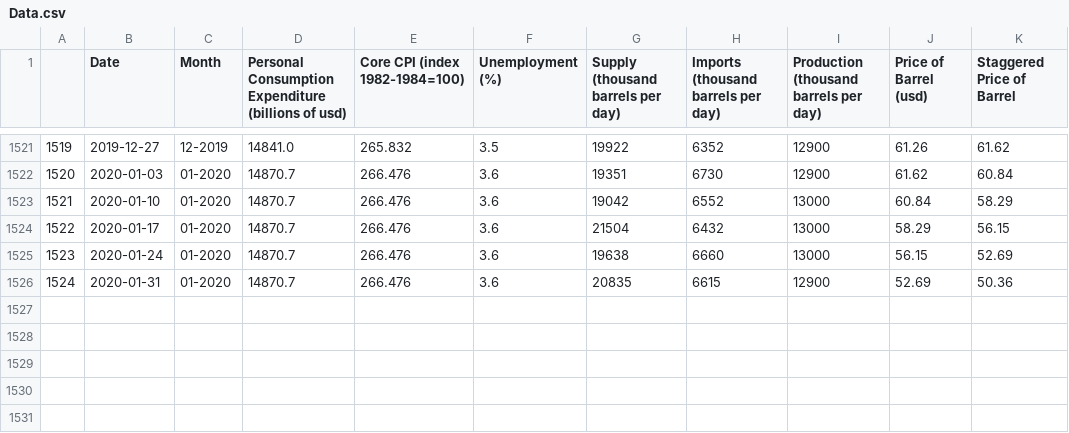
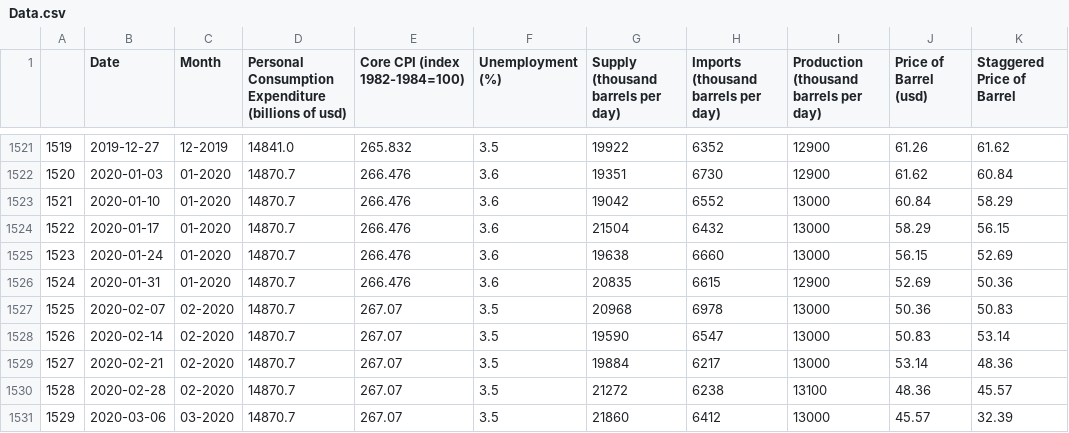
Before and after one commit to dtewhite/Oil-Price-Projections, a CSV file: Data.csv, drawn as a sheet; only a part is shown, gaps mark what is left out; the diff names each change by its address in the sheet, - before the commit and + after, or states it on an @@ line.

Commit message:
random forest optimized and data traversed

```diff
--- a/Data.csv
+++ b/Data.csv
+row 1527: 1525 | 2020-02-07 | 02-2020 | 14870.7 | 267.07 | 3.5 | 20968 | 6978 | 13000 | 50.36 | 50.83
+row 1528: 1526 | 2020-02-14 | 02-2020 | 14870.7 | 267.07 | 3.5 | 19590 | 6547 | 13000 | 50.83 | 53.14
+row 1529: 1527 | 2020-02-21 | 02-2020 | 14870.7 | 267.07 | 3.5 | 19884 | 6217 | 13000 | 53.14 | 48.36
+row 1530: 1528 | 2020-02-28 | 02-2020 | 14870.7 | 267.07 | 3.5 | 21272 | 6238 | 13100 | 48.36 | 45.57
+row 1531: 1529 | 2020-03-06 | 03-2020 | 14870.7 | 267.07 | 3.5 | 21860 | 6412 | 13000 | 45.57 | 32.39
```
Also changed, not shown: 1 other file.
